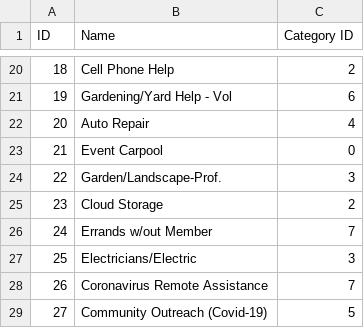
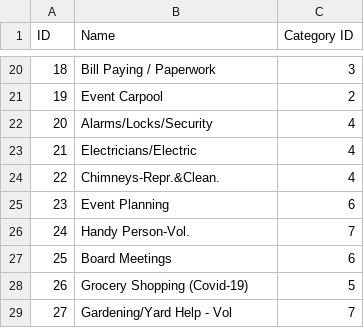
Before and after one commit to cornellh4i/love-living-at-home, a CSV file: app/data/out/services.csv, drawn as a sheet; only a part is shown, gaps mark what is left out; the diff covers the shown part only.

```diff
--- a/app/data/out/services.csv
+++ b/app/data/out/services.csv
@@ -20,10 +20,10 @@ ID,Name,Category ID
-18,Cell Phone Help,2
-19,Gardening/Yard Help -  Vol,6
-20,Auto Repair,4
-21,Event Carpool,0
-22,Garden/Landscape-Prof. ,3
-23,Cloud Storage,2
-24,Errands w/out Member,7
-25,Electricians/Electric,3
-26,Coronavirus Remote Assistance,7
-27,Community Outreach (Covid-19),5
+18,Bill Paying / Paperwork,3
+19,Event Carpool,2
+20,Alarms/Locks/Security,4
+21,Electricians/Electric,4
+22,Chimneys-Repr.&Clean.,4
+23,Event Planning,6
+24,Handy Person-Vol.,7
+25,Board Meetings,6
+26,Grocery Shopping (Covid-19),5
+27,Gardening/Yard Help -  Vol,7
```
Also changed, not shown: 31 edited cells elsewhere in this file, 13 other files.
